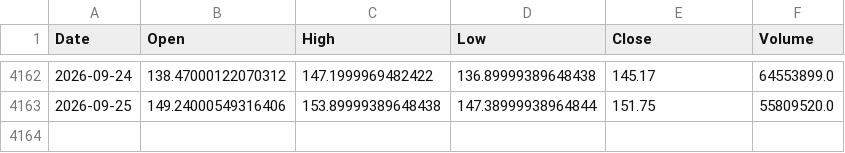
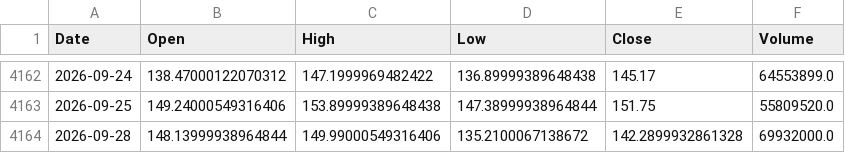
Before and after one commit to bgkoo1/soxl-v9-dashboard, a CSV file: SOXL_adjusted.csv, drawn as a sheet; only a part is shown, gaps mark what is left out; the diff names each change by its address in the sheet, - before the commit and + after, or states it on an @@ line.

```diff
--- a/SOXL_adjusted.csv
+++ b/SOXL_adjusted.csv
+row 4164: 2026-09-28 | 148.13999938964844 | 149.99000549316406 | 135.2100067138672 | 142.2899932861328 | 69932000.0
```
